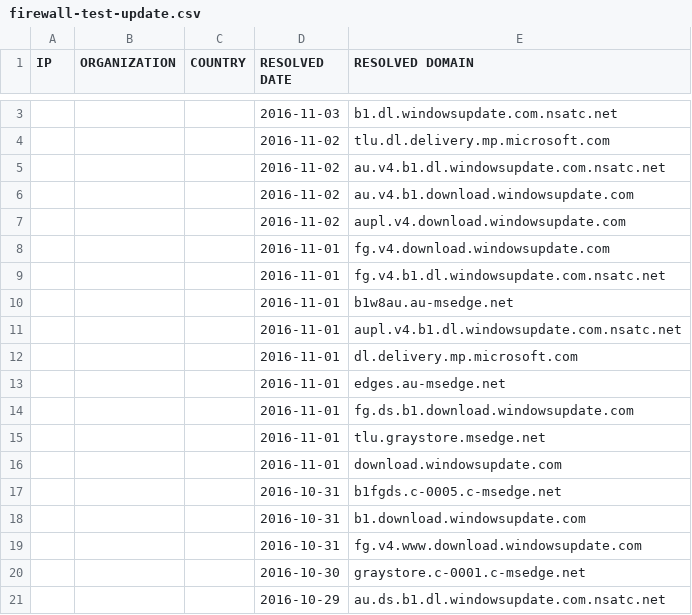
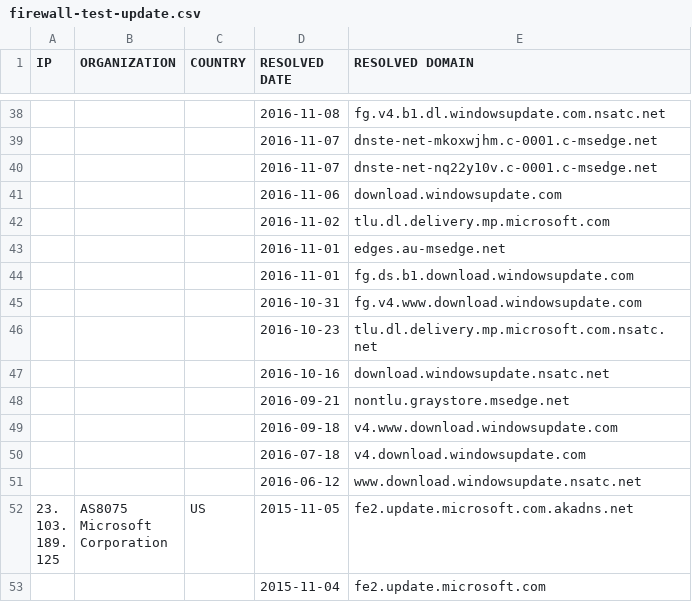
Before and after one commit to xxoolm/WindowsSpyBlocker, a CSV file: logs/win7/firewall-test-update.csv, drawn as a sheet; only a part is shown, gaps mark what is left out; the shorter side is filled out with more unchanged rows; the diff covers the shown part only.

```diff
--- a/logs/win7/firewall-test-update.csv
+++ b/logs/win7/firewall-test-update.csv
@@ -3,19 +38,8 @@ IP,ORGANIZATION,COUNTRY,RESOLVED DATE,RESOLVED DOMAIN
-,,,2016-11-03,b1.dl.windowsupdate.com.nsatc.net
+,,,2016-11-08,fg.v4.b1.dl.windowsupdate.com.nsatc.net
+,,,2016-11-07,dnste-net-mkoxwjhm.c-0001.c-msedge.net
+,,,2016-11-07,dnste-net-nq22y10v.c-0001.c-msedge.net
+,,,2016-11-06,download.windowsupdate.com
 ,,,2016-11-02,tlu.dl.delivery.mp.microsoft.com
-,,,2016-11-02,au.v4.b1.dl.windowsupdate.com.nsatc.net
-,,,2016-11-02,au.v4.b1.download.windowsupdate.com
-,,,2016-11-02,aupl.v4.download.windowsupdate.com
-,,,2016-11-01,fg.v4.download.windowsupdate.com
-,,,2016-11-01,fg.v4.b1.dl.windowsupdate.com.nsatc.net
-,,,2016-11-01,b1w8au.au-msedge.net
-,,,2016-11-01,aupl.v4.b1.dl.windowsupdate.com.nsatc.net
-,,,2016-11-01,dl.delivery.mp.microsoft.com
 ,,,2016-11-01,edges.au-msedge.net
 ,,,2016-11-01,fg.ds.b1.download.windowsupdate.com
-,,,2016-11-01,tlu.graystore.msedge.net
-,,,2016-11-01,download.windowsupdate.com
-,,,2016-10-31,b1fgds.c-0005.c-msedge.net
-,,,2016-10-31,b1.download.windowsupdate.com
 ,,,2016-10-31,fg.v4.www.download.windowsupdate.com
-,,,2016-10-30,graystore.c-0001.c-msedge.net
-,,,2016-10-29,au.ds.b1.dl.windowsupdate.com.nsatc.net
```
Also changed, not shown: 36 added rows, 24 removed rows and 8 edited cells elsewhere in this file, logs/win7/firewall-test-extra.csv, logs/win7/firewall-test-spy.csv, 11 other files.
